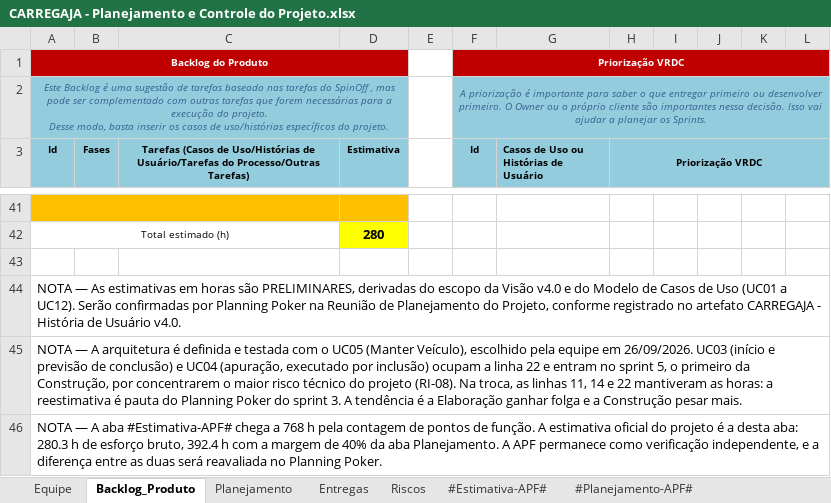
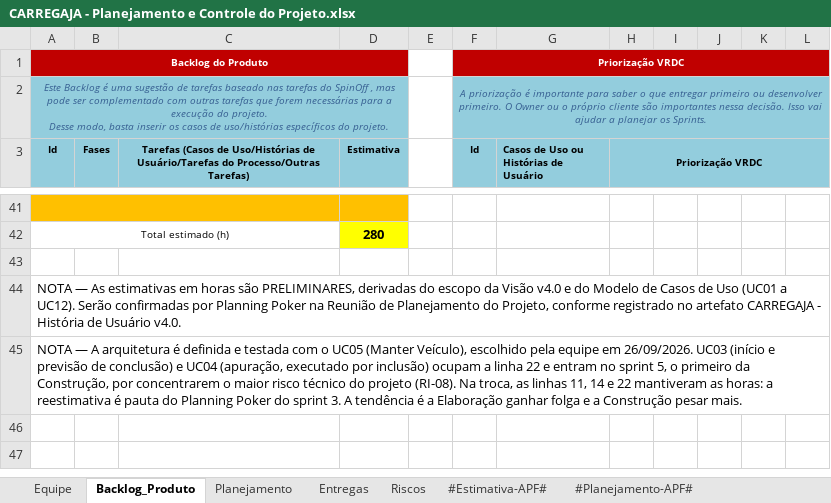
Before and after one commit to AndreMoreira00/CarregaJA, an Excel workbook: 6.Gerenciamento de Projeto/CARREGAJA - Planejamento e Controle do Projeto.xlsx, sheet Backlog_Produto, drawn as a sheet; only a part is shown, gaps mark what is left out; values as stored, in another font and other column widths than the file's, no borders; the diff names each change by its address in the sheet, - before the commit and + after, or states it on an @@ line.

Commit message:
atualização do planejamento de projeto

```diff
--- a/6.Gerenciamento de Projeto/CARREGAJA - Planejamento e Controle do Projeto.xlsx (sheet Backlog_Produto)
+++ b/6.Gerenciamento de Projeto/CARREGAJA - Planejamento e Controle do Projeto.xlsx (sheet Backlog_Produto)
-row 46: NOTA — A aba #Estimativa-APF# chega a 768 h pela contagem de pontos de função. A estimativa oficial do projeto é a desta aba: 280.3 h de esforço bruto, 392.4 h com a margem de 40% da aba Planejamento. A APF permanece como verificação independente, e a diferença entre as duas será reavaliada no Planning Poker.
```
Also changed, not shown: sheet #Estimativa-APF#, sheet #Planejamento-APF#.
